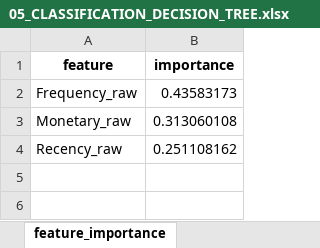
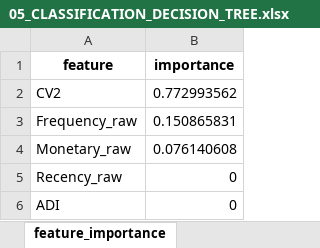
Before and after one commit to elaaakkk/hybrid-cluster-classify, an Excel workbook: data_output/05_CLASSIFICATION_DECISION_TREE.xlsx, sheet feature_importance, drawn as a sheet; values as stored, in another font and other column widths than the file's, no borders; addresses are those after the commit; the diff names each change by its address in the sheet, - before the commit and + after, or states it on an @@ line.

```diff
--- a/data_output/05_CLASSIFICATION_DECISION_TREE.xlsx (sheet feature_importance)
+++ b/data_output/05_CLASSIFICATION_DECISION_TREE.xlsx (sheet feature_importance)
+row 2: CV2 | 0.772993562
-B3 (importance): 0.43583173
+B3 (importance): 0.150865831
-B4 (importance): 0.313060108
+B4 (importance): 0.076140608
-B5 (importance): 0.251108162
+B5 (importance): 0
+row 6: ADI | 0
```
Also changed, not shown: sheet test_predictions, sheet classification_report, sheet confusion_matrix, sheet summary, data_output/03_K_EVALUATION_DBI.xlsx, data_output/04_CLUSTERED_LABELED_SKU.xlsx, 8 other files.
